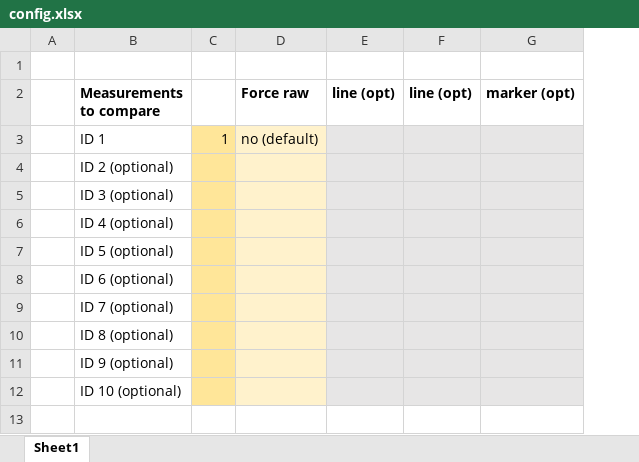
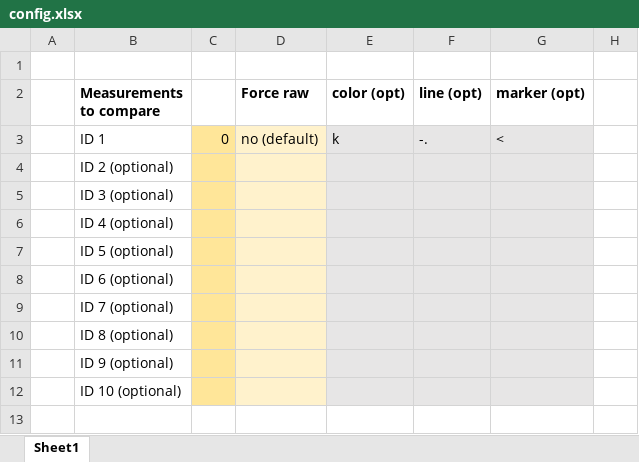
Before and after one commit to michielvannesselrooij/The-Hill-processor, an Excel workbook: Analyses/_templateAnalysis/config.xlsx, sheet Sheet1, drawn as a sheet; values as stored, in another font and other column widths than the file's, no borders; removed rows and columns are numbered as before the commit, all else as after; the diff names each change by its address in the sheet, - before the commit and + after, or states it on an @@ line.

```diff
--- a/Analyses/_templateAnalysis/config.xlsx (sheet Sheet1)
+++ b/Analyses/_templateAnalysis/config.xlsx (sheet Sheet1)
-column C, row 3: 1
+column C, row 3: 0
-column E (line (opt)), empty
+column E (color (opt)), row 3: k
+column H, empty
-F3 (line (opt)): (empty)
+F3 (line (opt)): -.
-G3 (marker (opt)): (empty)
+G3 (marker (opt)): <
```
Also changed, not shown: hidden cells, Measurements/template_mastersheet.xlsx, 5 other files.
